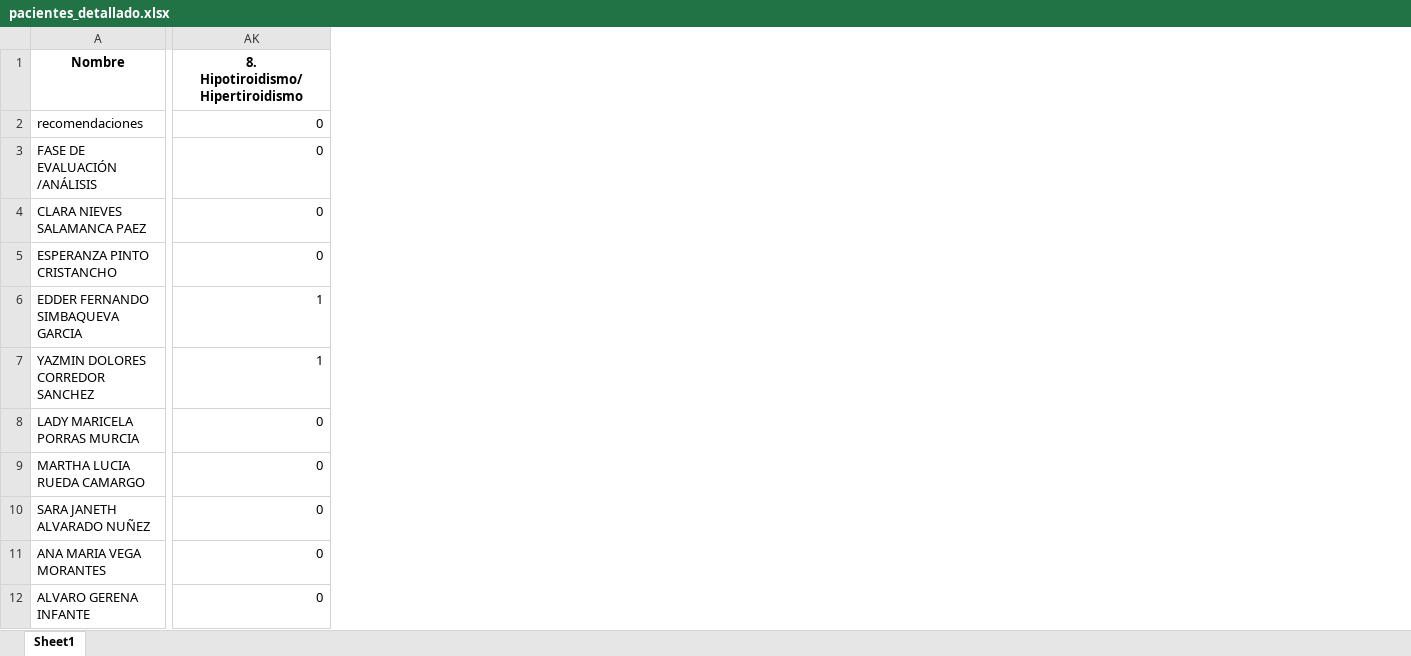
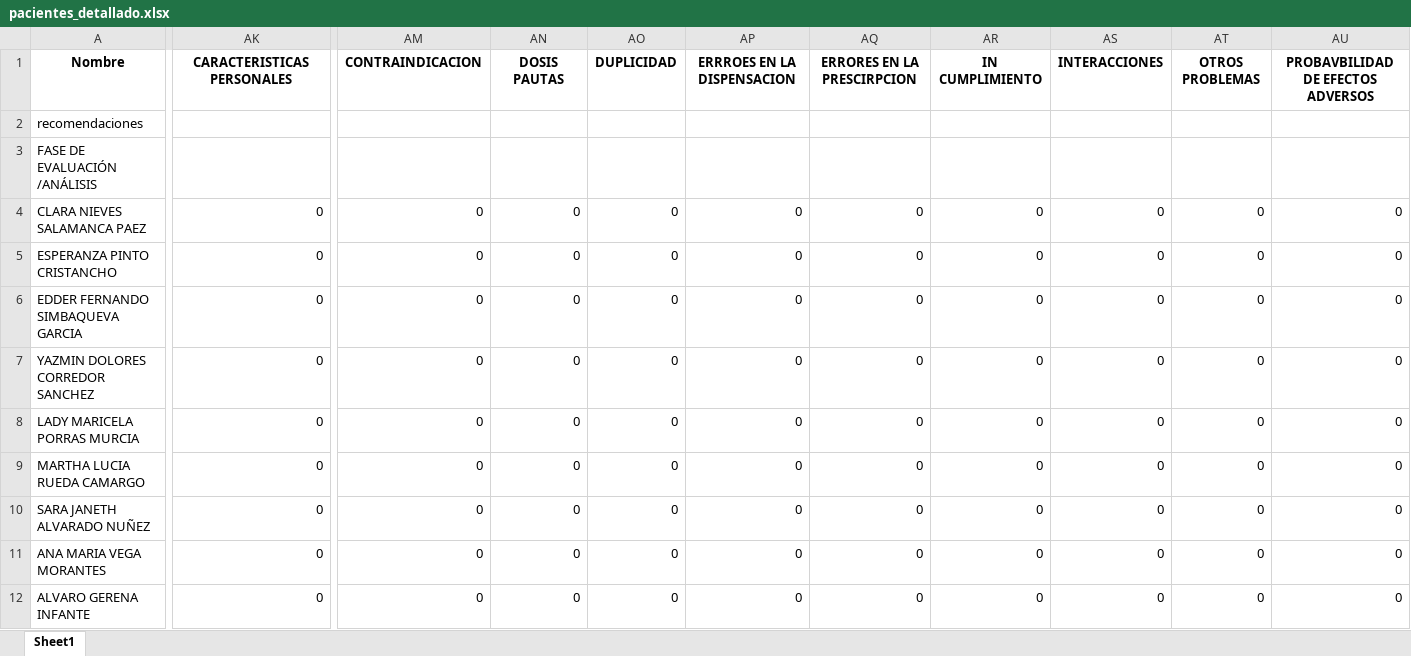
Before and after one commit to hasturseven/proyectoKayre, an Excel workbook: dataset/pacientes_detallado.xlsx, sheet Sheet1, drawn as a sheet; only a part is shown, gaps mark what is left out; values as stored, in another font and other column widths than the file's, no borders; the diff covers the shown part only; the diff names each change by its address in the sheet, - before the commit and + after, or states it on an @@ line.

```diff
--- a/dataset/pacientes_detallado.xlsx (sheet Sheet1)
+++ b/dataset/pacientes_detallado.xlsx (sheet Sheet1)
+column AM, rows 1-12: CONTRAINDICACION |  |  | 0 | 0 | 0 | 0 | 0 | 0 | 0 | 0 | 0
+column AN, rows 1-12: DOSIS PAUTAS |  |  | 0 | 0 | 0 | 0 | 0 | 0 | 0 | 0 | 0
+column AO, rows 1-12: DUPLICIDAD |  |  | 0 | 0 | 0 | 0 | 0 | 0 | 0 | 0 | 0
+column AP, rows 1-12: ERRROES EN LA DISPENSACION |  |  | 0 | 0 | 0 | 0 | 0 | 0 | 0 | 0 | 0
+column AQ, rows 1-12: ERRORES EN LA PRESCIRPCION |  |  | 0 | 0 | 0 | 0 | 0 | 0 | 0 | 0 | 0
+column AR, rows 1-12: IN CUMPLIMIENTO |  |  | 0 | 0 | 0 | 0 | 0 | 0 | 0 | 0 | 0
+column AS, rows 1-12: INTERACCIONES |  |  | 0 | 0 | 0 | 0 | 0 | 0 | 0 | 0 | 0
+column AT, rows 1-12: OTROS PROBLEMAS |  |  | 0 | 0 | 0 | 0 | 0 | 0 | 0 | 0 | 0
+column AU, rows 1-12: PROBAVBILIDAD DE EFECTOS ADVERSOS |  |  | 0 | 0 | 0 | 0 | 0 | 0 | 0 | 0 | 0
-AK1: 8. Hipotiroidismo/Hipertiroidismo
+AK1: CARACTERISTICAS PERSONALES
-AK2:AK3: 0
+AK2:AK3: (empty)
-AK6:AK7: 1
+AK6:AK7: 0
```
Also changed, not shown: 31 added columns and 37 edited cells elsewhere in this sheet, 1 other file.
